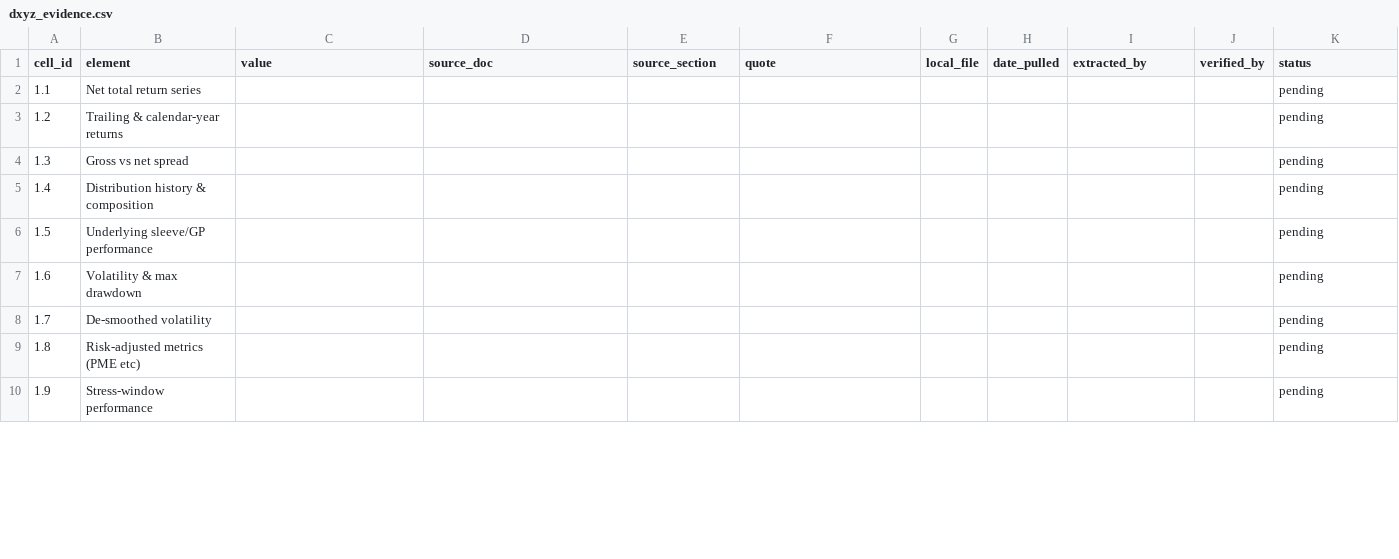
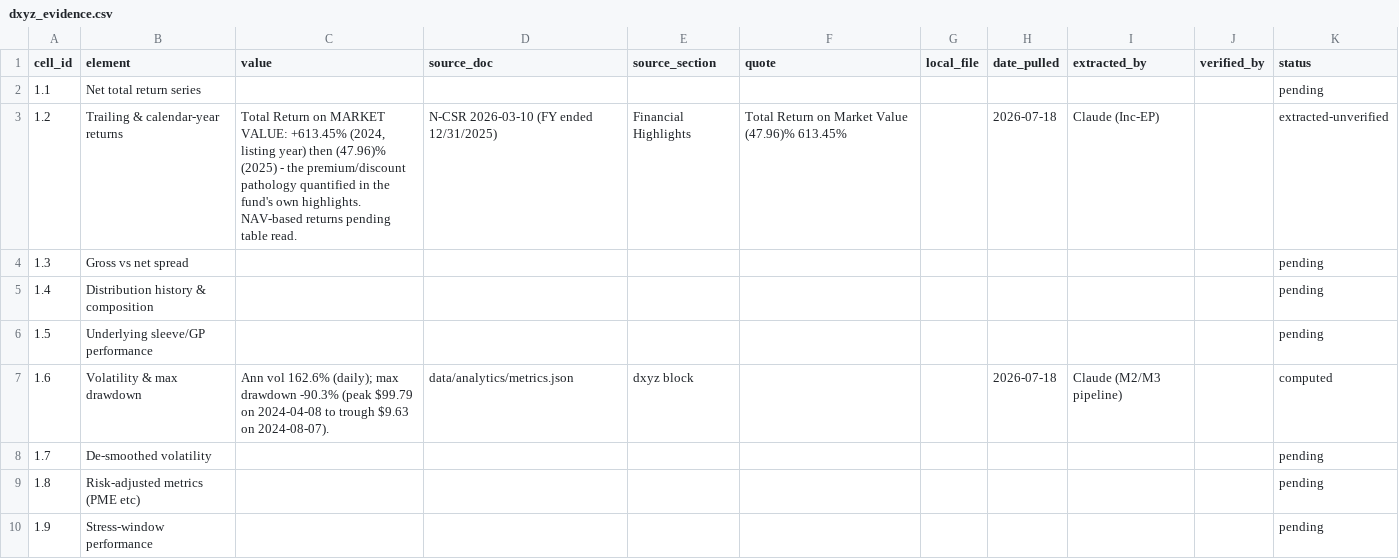
Before and after one commit to oscargladysz-arch/fiduciary-demo, a CSV file: data/evidence/dxyz_evidence.csv, drawn as a sheet; only a part is shown; the diff covers the shown part only.

Commit message:
extraction pass 2: +17 cells, computed status, coverage 22%

```diff
--- a/data/evidence/dxyz_evidence.csv
+++ b/data/evidence/dxyz_evidence.csv
@@ -2,3 +2,3 @@ cell_id,element,value,source_doc,source_section,quote,local_file,date_pulled,ext
 1.1,Net total return series,,,,,,,,,pending
-1.2,Trailing & calendar-year returns,,,,,,,,,pending
+1.2,Trailing & calendar-year returns,"Total Return on MARKET VALUE: +613.45% (2024, listing year) then (47.96)% (2025) - the premium/discount pathology quantified in the fund's own highlights. NAV-based returns pending table read.",N-CSR 2026-03-10 (FY ended 12/31/2025),Financial Highlights,Total Return on Market Value (47.96)% 613.45%,,2026-07-18,Claude (Inc-EP),,extracted-unverified
 1.3,Gross vs net spread,,,,,,,,,pending
@@ -6,3 +6,3 @@ cell_id,element,value,source_doc,source_section,quote,local_file,date_pulled,ext
 1.5,Underlying sleeve/GP performance,,,,,,,,,pending
-1.6,Volatility & max drawdown,,,,,,,,,pending
+1.6,Volatility & max drawdown,Ann vol 162.6% (daily); max drawdown -90.3% (peak $99.79 on 2024-04-08 to trough $9.63 on 2024-08-07).,data/analytics/metrics.json,dxyz block,,,2026-07-18,Claude (M2/M3 pipeline),,computed
 1.7,De-smoothed volatility,,,,,,,,,pending
```
Also changed, not shown: 35 edited cells elsewhere in this file, data/evidence/breit_evidence.csv, data/evidence/cliffwater_cclfx_evidence.csv, 15 other files.
